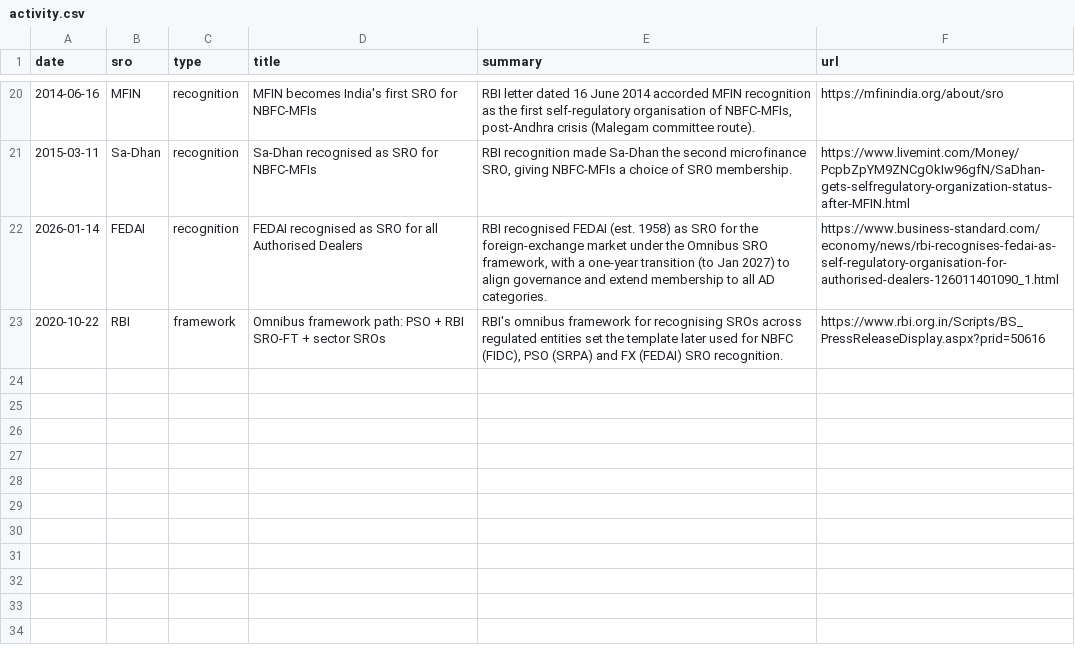
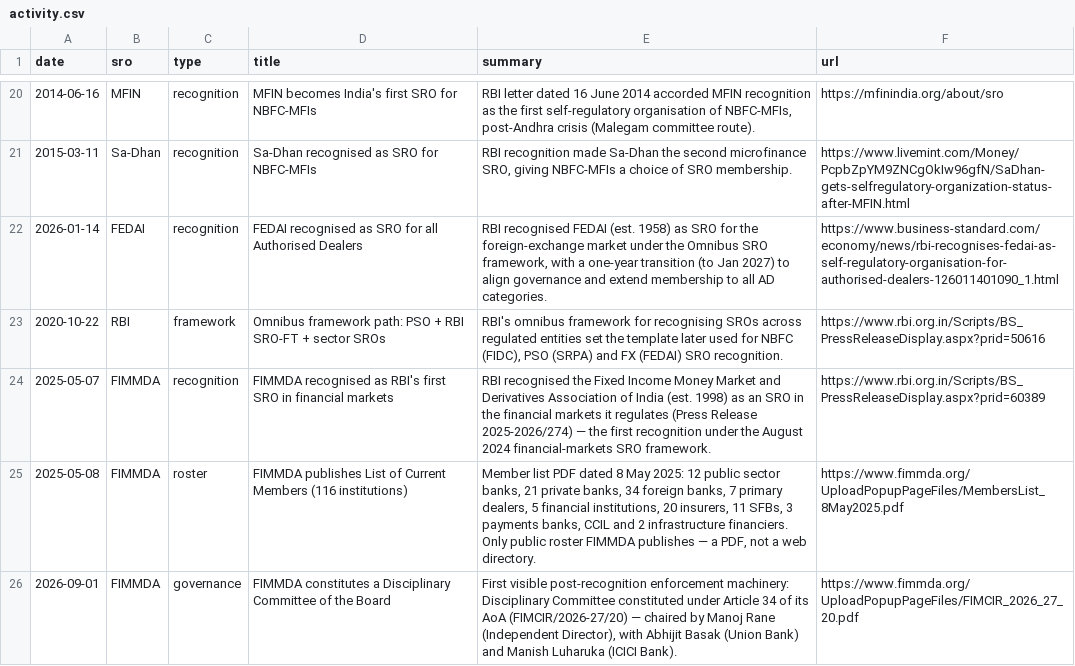
Before and after one commit to CashlessConsumer/srotrac, a CSV file: data/activity.csv, drawn as a sheet; only a part is shown, gaps mark what is left out.

Commit message:
Add FIMMDA as 9th RBI SRO (recognised 7 May 2025)
- Register: FIMMDA (fixed income/money market/derivatives; first SRO in
  financial markets under the Aug 2024 framework, RBI PR 2025-2026/274)
- Roster: 116 members parsed from MembersList_8May2025.pdf (raw PDF +
  coordinate-level extraction committed to data/raw/), with category
  column (PSB/private/foreign/SFB/payments banks, PDs, FIs, insurers,
  CCIL, infra cos)
- Board + CEO (Sep 2026 capture) in leadership.csv; Disciplinary
  Committee constitution circular (FIMCIR/2026-27/20, 1 Sep 2026) in
  activity log
- entity_types: new 'pd' (Primary Dealer) type; DFI-name rules moved
  ahead of generic bank rule; overrides for FIMMDA's printed spellings
- Site copy: eight->nine SROs across home/FAQ/about/llms.txt/JSON-LD;
  642 total rows, 7 published rosters
- README/AGENTS.md updated

```diff
--- a/data/activity.csv
+++ b/data/activity.csv
@@ -23 +23,4 @@ date,sro,type,title,summary,url
 2020-10-22,RBI,framework,Omnibus framework path: PSO + RBI SRO-FT + sector SROs,"RBI's omnibus framework for recognising SROs across regulated entities set the template later used for NBFC (FIDC), PSO (SRPA) and FX (FEDAI) SRO recognition.",https://www.rbi.org.in/Scripts/BS_PressReleaseDisplay.aspx?prid=50616
+2025-05-07,FIMMDA,recognition,FIMMDA recognised as RBI's first SRO in financial markets,"RBI recognised the Fixed Income Money Market and Derivatives Association of India (est. 1998) as an SRO in the financial markets it regulates (Press Release 2025-2026/274) — the first recognition under the August 2024 financial-markets SRO framework.",https://www.rbi.org.in/Scripts/BS_PressReleaseDisplay.aspx?prid=60389
+2025-05-08,FIMMDA,roster,FIMMDA publishes List of Current Members (116 institutions),"Member list PDF dated 8 May 2025: 12 public sector banks, 21 private banks, 34 foreign banks, 7 primary dealers, 5 financial institutions, 20 insurers, 11 SFBs, 3 payments banks, CCIL and 2 infrastructure financiers. Only public roster FIMMDA publishes — a PDF, not a web directory.",https://www.fimmda.org/UploadPopupPageFiles/MembersList_8May2025.pdf
+2026-09-01,FIMMDA,governance,FIMMDA constitutes a Disciplinary Committee of the Board,"First visible post-recognition enforcement machinery: Disciplinary Committee constituted under Article 34 of its AoA (FIMCIR/2026-27/20) — chaired by Manoj Rane (Independent Director), with Abhijit Basak (Union Bank) and Manish Luharuka (ICICI Bank).",https://www.fimmda.org/UploadPopupPageFiles/FIMCIR_2026_27_20.pdf
```
Also changed, not shown: data/leadership.csv, data/sros.csv, 37 other files.
